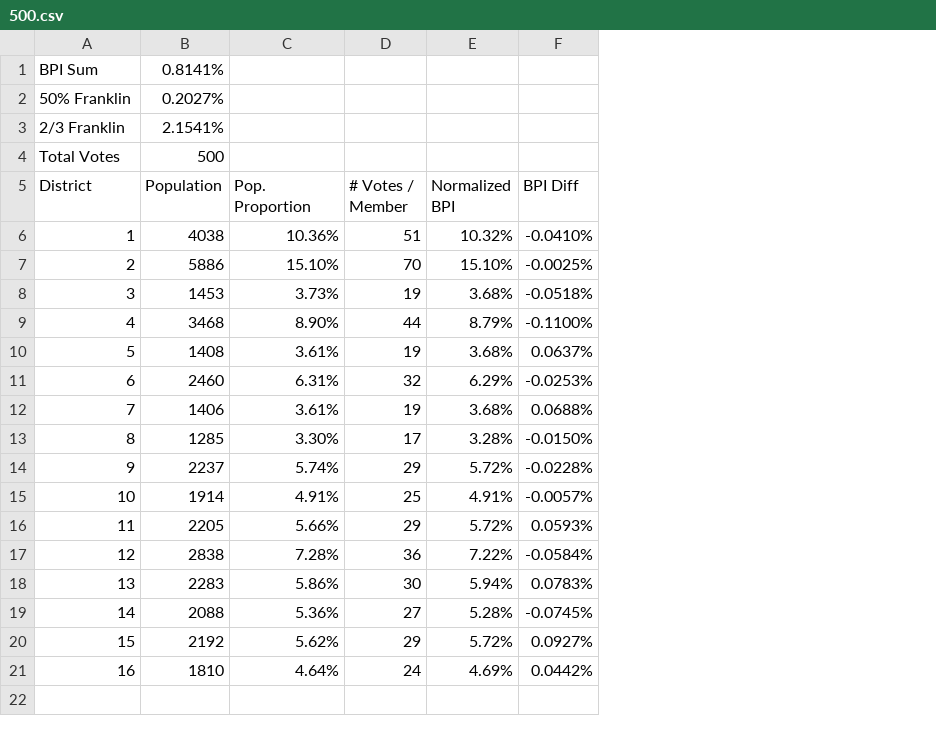
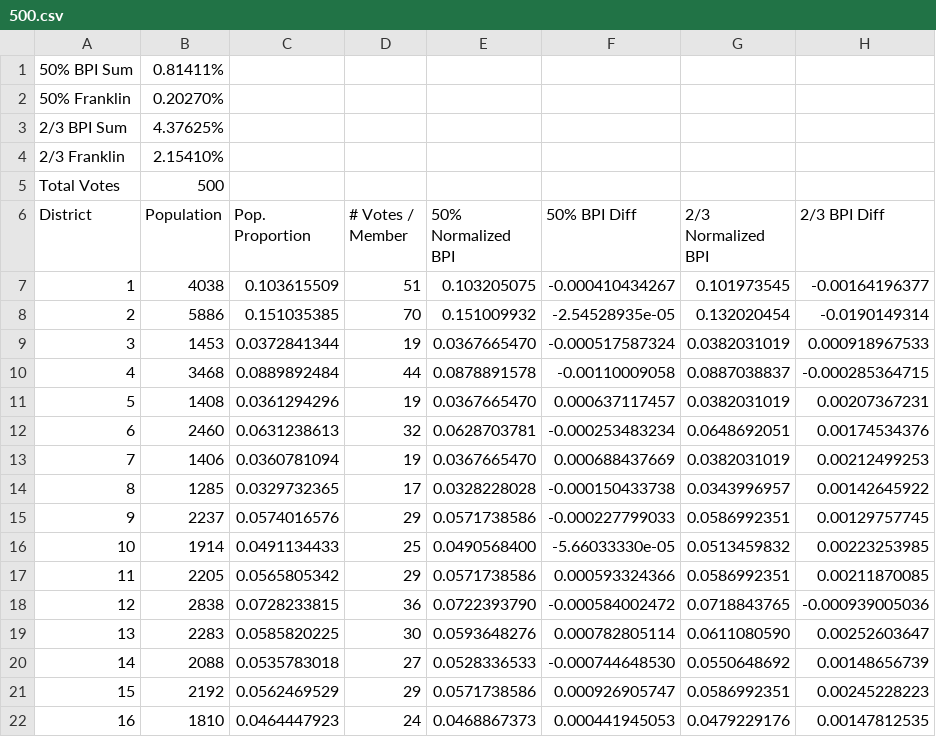
Before and after one commit to ItBeCharlie/Banzhaf, a CSV file: python/csvs/500.csv, drawn as a sheet; removed rows and columns are numbered as before the commit, all else as after; the diff names each change by its address in the sheet, - before the commit and + after, or states it on an @@ line.

Commit message:
Added print for 2/3 data

```diff
--- a/python/csvs/500.csv
+++ b/python/csvs/500.csv
-column E (Normalized BPI), rows 6-21: 10.32% | 15.10% | 3.68% | 8.79% | 3.68% | 6.29% | 3.68% | 3.28% | 5.72% | 4.91% | 5.72% | 7.22% | 5.94% | 5.28% | 5.72% | 4.69%
-column F (BPI Diff), rows 6-21: -0.0410% | -0.0025% | -0.0518% | -0.1100% | 0.0637% | -0.0253% | 0.0688% | -0.0150% | -0.0228% | -0.0057% | 0.0593% | -0.0584% | 0.0783% | -0.0745% | 0.0927% | 0.0442%
+column E (50% Normalized BPI), rows 7-22: 0.103205075 | 0.151009932 | 0.0367665470 | 0.0878891578 | 0.0367665470 | 0.0628703781 | 0.0367665470 | 0.0328228028 | 0.0571738586 | 0.0490568400 | 0.0571738586 | 0.0722393790 | 0.0593648276 | 0.0528336533 | 0.0571738586 | 0.0468867373
+column F (50% BPI Diff), rows 7-22: -0.000410434267 | -2.54528935e-05 | -0.000517587324 | -0.00110009058 | 0.000637117457 | -0.000253483234 | 0.000688437669 | -0.000150433738 | -0.000227799033 | -5.66033330e-05 | 0.000593324366 | -0.000584002472 | 0.000782805114 | -0.000744648530 | 0.000926905747 | 0.000441945053
+column G (2/3 Normalized BPI), rows 7-22: 0.101973545 | 0.132020454 | 0.0382031019 | 0.0887038837 | 0.0382031019 | 0.0648692051 | 0.0382031019 | 0.0343996957 | 0.0586992351 | 0.0513459832 | 0.0586992351 | 0.0718843765 | 0.0611080590 | 0.0550648692 | 0.0586992351 | 0.0479229176
+column H (2/3 BPI Diff), rows 7-22: -0.00164196377 | -0.0190149314 | 0.000918967533 | -0.000285364715 | 0.00207367231 | 0.00174534376 | 0.00212499253 | 0.00142645922 | 0.00129757745 | 0.00223253985 | 0.00211870085 | -0.000939005036 | 0.00252603647 | 0.00148656739 | 0.00245228223 | 0.00147812535
@@ column A (District) renumbered between rows 1 and 3 @@
-B1 (Population): 0.8141%
+B1 (Population): 0.81411%
-B2 (Population): 0.2027%
+B2 (Population): 0.20270%
-B3 (Population): 2.1541%
+B3 (Population): 4.37625%
+row 4: 2/3 Franklin | 2.15410%
-C7 (Pop. Proportion): 10.36%
+C7 (Pop. Proportion): 0.103615509
-C8 (Pop. Proportion): 15.10%
+C8 (Pop. Proportion): 0.151035385
-C9 (Pop. Proportion): 3.73%
+C9 (Pop. Proportion): 0.0372841344
-C10 (Pop. Proportion): 8.90%
+C10 (Pop. Proportion): 0.0889892484
-C11 (Pop. Proportion): 3.61%
+C11 (Pop. Proportion): 0.0361294296
-C12 (Pop. Proportion): 6.31%
+C12 (Pop. Proportion): 0.0631238613
-C13 (Pop. Proportion): 3.61%
+C13 (Pop. Proportion): 0.0360781094
-C14 (Pop. Proportion): 3.30%
+C14 (Pop. Proportion): 0.0329732365
-C15 (Pop. Proportion): 5.74%
+C15 (Pop. Proportion): 0.0574016576
-C16 (Pop. Proportion): 4.91%
+C16 (Pop. Proportion): 0.0491134433
-C17 (Pop. Proportion): 5.66%
+C17 (Pop. Proportion): 0.0565805342
-C18 (Pop. Proportion): 7.28%
+C18 (Pop. Proportion): 0.0728233815
-C19 (Pop. Proportion): 5.86%
+C19 (Pop. Proportion): 0.0585820225
-C20 (Pop. Proportion): 5.36%
+C20 (Pop. Proportion): 0.0535783018
-C21 (Pop. Proportion): 5.62%
+C21 (Pop. Proportion): 0.0562469529
-C22 (Pop. Proportion): 4.64%
+C22 (Pop. Proportion): 0.0464447923
```
Also changed, not shown: python/csvs/100.csv, python/csvs/200.csv, 9 other files.
